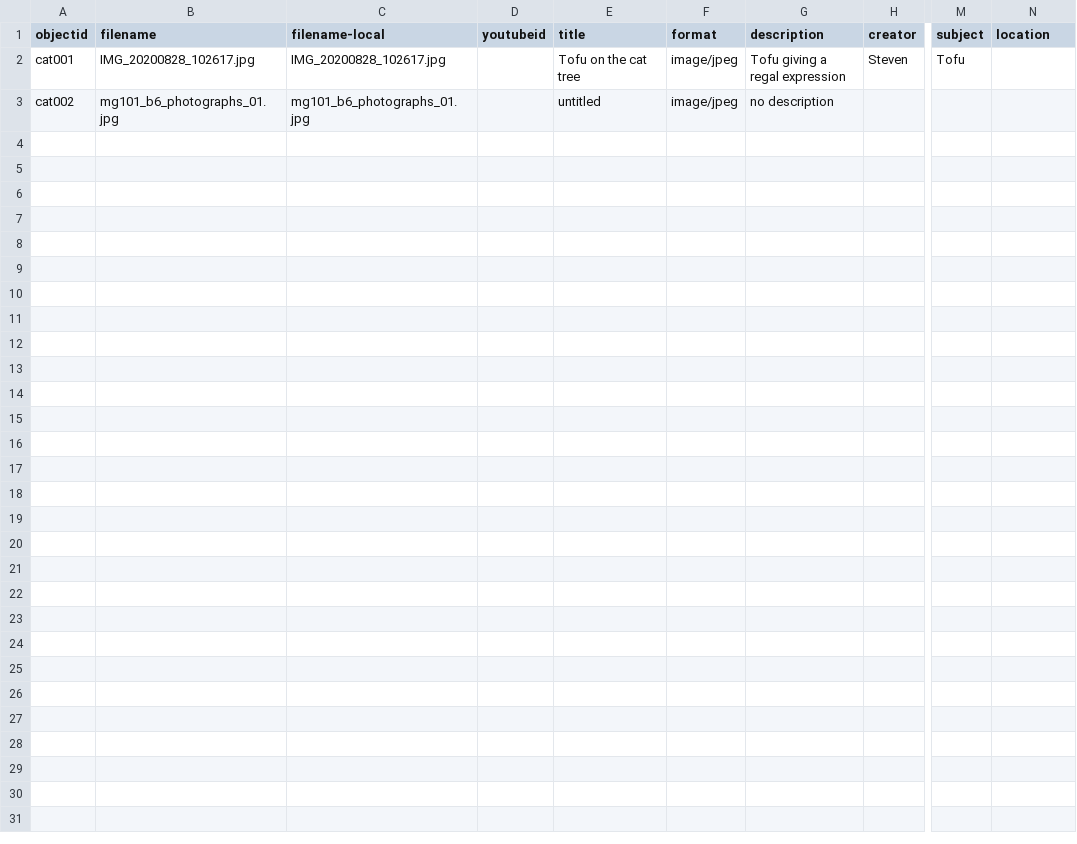
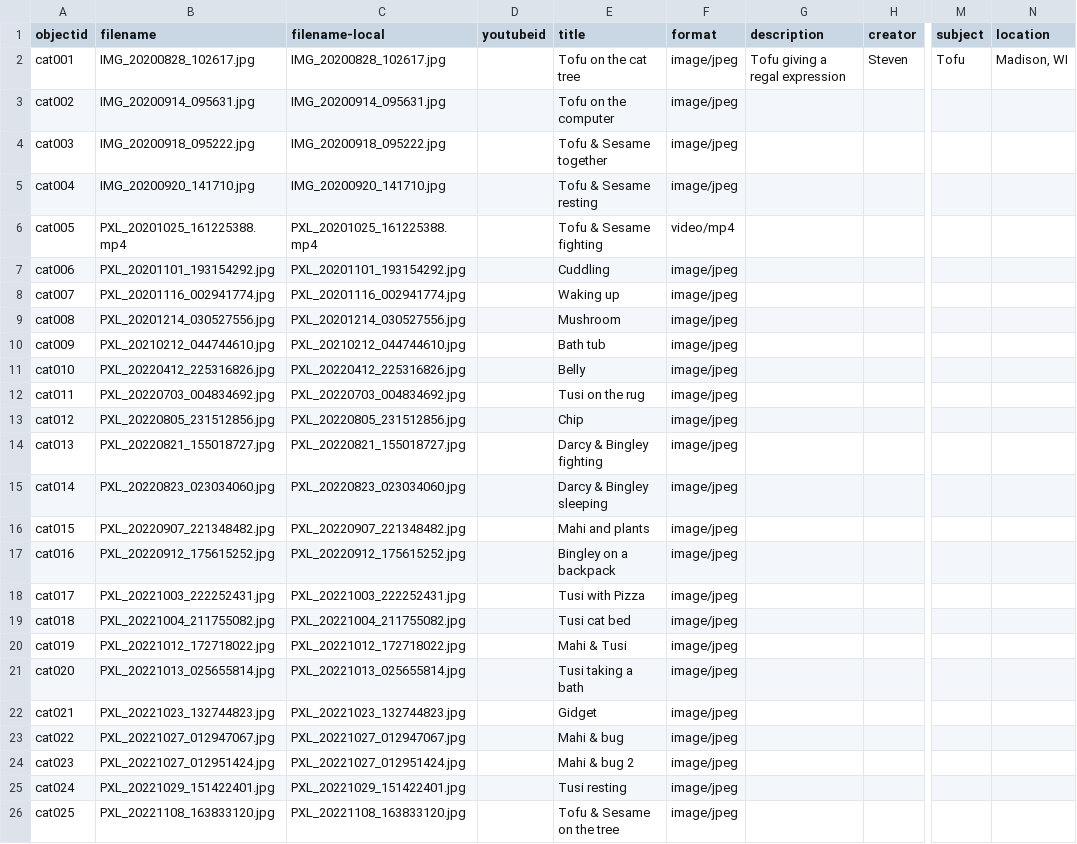
Before and after one commit to smwhelan/Cats-I-Have-Met, a CSV file: _data/cats.csv, drawn as a sheet; only a part is shown, gaps mark what is left out; rows hold the shown columns only; the diff names each change by its address in the sheet, - before the commit and + after, or states it on an @@ line.

Commit message:
Metadata update

```diff
--- a/_data/cats.csv
+++ b/_data/cats.csv
-N2 (location): (empty)
+N2 (location): Madison, WI
-B3 (filename): mg101_b6_photographs_01.jpg
+B3 (filename): IMG_20200914_095631.jpg
-C3 (filename-local): mg101_b6_photographs_01.jpg
+C3 (filename-local): IMG_20200914_095631.jpg
-E3 (title): untitled
+E3 (title): Tofu on the computer
-G3 (description): no description
+G3 (description): (empty)
+row 4: cat003 | IMG_20200918_095222.jpg | IMG_20200918_095222.jpg |  | Tofu & Sesame together | image/jpeg
+row 5: cat004 | IMG_20200920_141710.jpg | IMG_20200920_141710.jpg |  | Tofu & Sesame resting | image/jpeg
+row 6: cat005 | PXL_20201025_161225388.mp4 | PXL_20201025_161225388.mp4 |  | Tofu & Sesame fighting | video/mp4
+row 7: cat006 | PXL_20201101_193154292.jpg | PXL_20201101_193154292.jpg |  | Cuddling | image/jpeg
+row 8: cat007 | PXL_20201116_002941774.jpg | PXL_20201116_002941774.jpg |  | Waking up | image/jpeg
+row 9: cat008 | PXL_20201214_030527556.jpg | PXL_20201214_030527556.jpg |  | Mushroom | image/jpeg
+row 10: cat009 | PXL_20210212_044744610.jpg | PXL_20210212_044744610.jpg |  | Bath tub | image/jpeg
+row 11: cat010 | PXL_20220412_225316826.jpg | PXL_20220412_225316826.jpg |  | Belly | image/jpeg
+row 12: cat011 | PXL_20220703_004834692.jpg | PXL_20220703_004834692.jpg |  | Tusi on the rug | image/jpeg
+row 13: cat012 | PXL_20220805_231512856.jpg | PXL_20220805_231512856.jpg |  | Chip | image/jpeg
+row 14: cat013 | PXL_20220821_155018727.jpg | PXL_20220821_155018727.jpg |  | Darcy & Bingley fighting | image/jpeg
+row 15: cat014 | PXL_20220823_023034060.jpg | PXL_20220823_023034060.jpg |  | Darcy & Bingley sleeping | image/jpeg
+row 16: cat015 | PXL_20220907_221348482.jpg | PXL_20220907_221348482.jpg |  | Mahi and plants | image/jpeg
+row 17: cat016 | PXL_20220912_175615252.jpg | PXL_20220912_175615252.jpg |  | Bingley on a backpack | image/jpeg
+row 18: cat017 | PXL_20221003_222252431.jpg | PXL_20221003_222252431.jpg |  | Tusi with Pizza | image/jpeg
+row 19: cat018 | PXL_20221004_211755082.jpg | PXL_20221004_211755082.jpg |  | Tusi cat bed | image/jpeg
+row 20: cat019 | PXL_20221012_172718022.jpg | PXL_20221012_172718022.jpg |  | Mahi & Tusi | image/jpeg
+row 21: cat020 | PXL_20221013_025655814.jpg | PXL_20221013_025655814.jpg |  | Tusi taking a bath | image/jpeg
+row 22: cat021 | PXL_20221023_132744823.jpg | PXL_20221023_132744823.jpg |  | Gidget | image/jpeg
+row 23: cat022 | PXL_20221027_012947067.jpg | PXL_20221027_012947067.jpg |  | Mahi & bug | image/jpeg
+row 24: cat023 | PXL_20221027_012951424.jpg | PXL_20221027_012951424.jpg |  | Mahi & bug 2 | image/jpeg
+row 25: cat024 | PXL_20221029_151422401.jpg | PXL_20221029_151422401.jpg |  | Tusi resting | image/jpeg
+row 26: cat025 | PXL_20221108_163833120.jpg | PXL_20221108_163833120.jpg |  | Tofu & Sesame on the tree | image/jpeg
```
